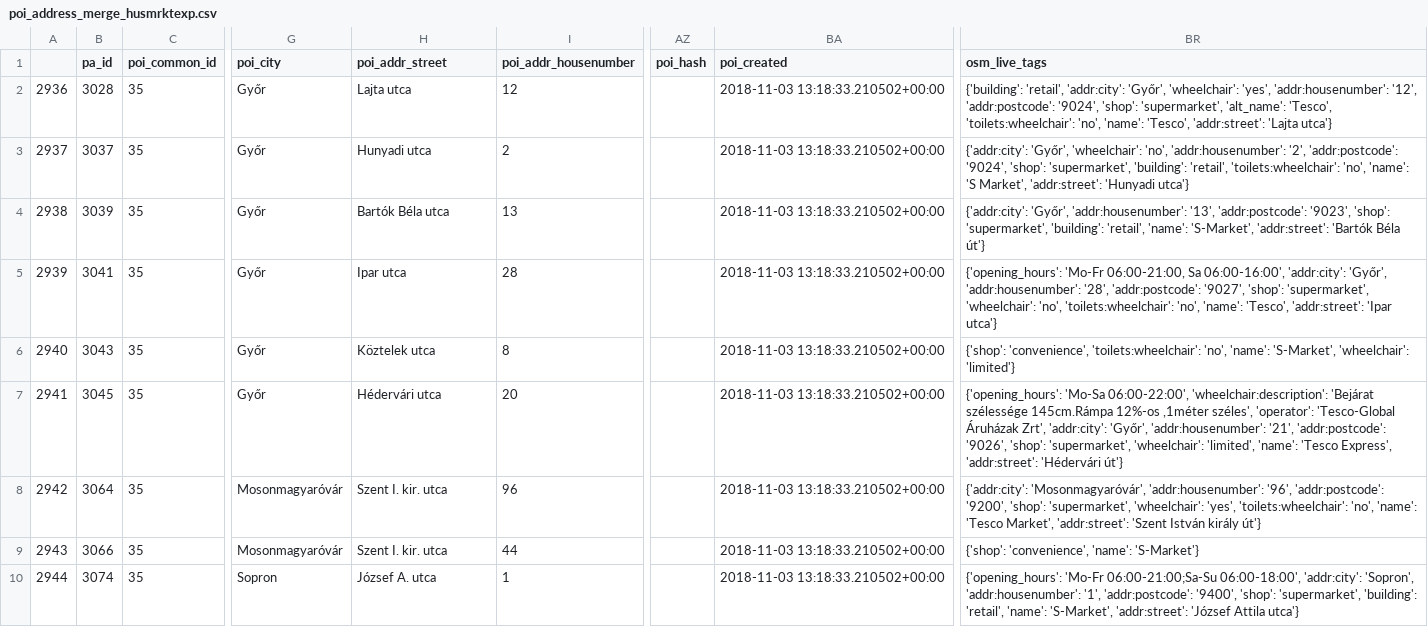
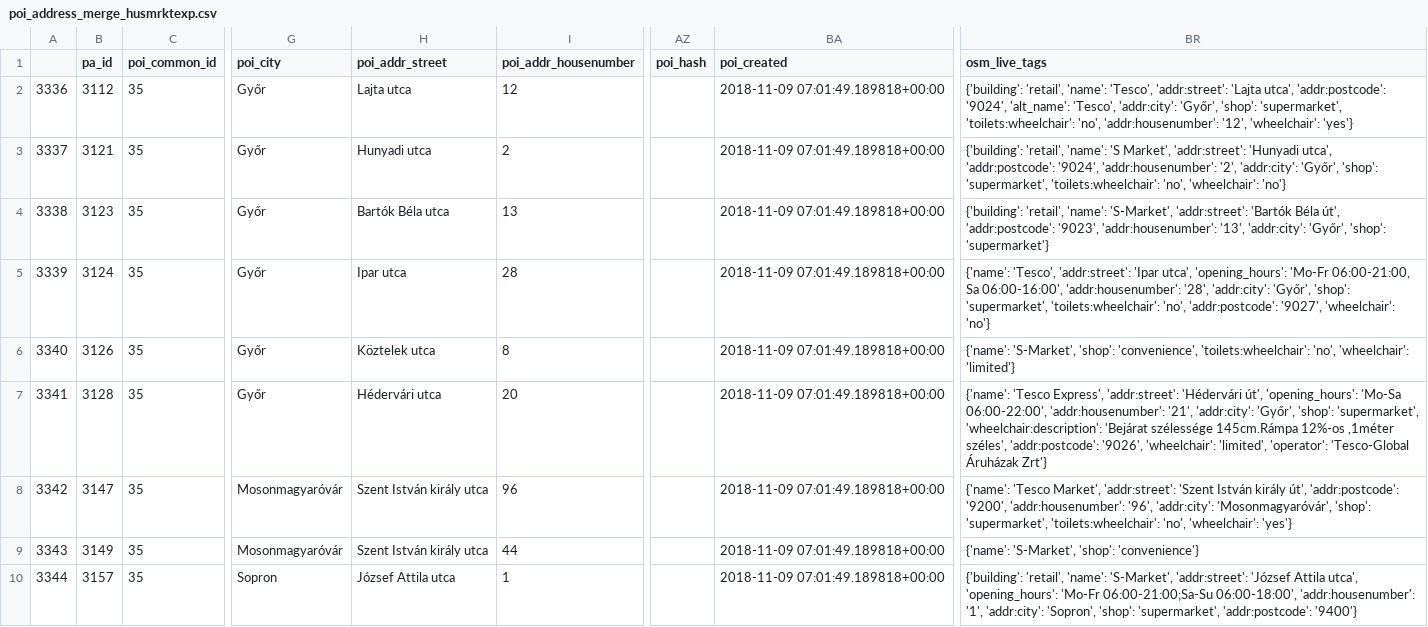
Before and after one commit to KAMI911/osm-import-request, a CSV file: hu_tesco/poi_address_merge_husmrktexp.csv, drawn as a sheet; only a part is shown, gaps mark what is left out; the diff covers the shown part only; the diff names each change by its address in the sheet, - before the commit and + after, or states it on an @@ line.

Commit message:
Update Tesco and S-Market files

```diff
--- a/hu_tesco/poi_address_merge_husmrktexp.csv
+++ b/hu_tesco/poi_address_merge_husmrktexp.csv
-A2: 2936
+A2: 3336
-B2 (pa_id): 3028
+B2 (pa_id): 3112
-BA2:BA10 (poi_created): 2018-11-03 13:18:33.210502+00:00
+BA2:BA10 (poi_created): 2018-11-09 07:01:49.189818+00:00
-BR2 (osm_live_tags): {'building': 'retail', 'addr:city': 'Győr', 'wheelchair': 'yes', 'addr:housenumber': '12', 'addr:postcode': '9024', 'shop': 'supermarket', 'alt_name': 'Tesco', 'toilets:wheelchair': 'no', 'name': 'Tesco', 'addr:street': 'Lajta utca'}
+BR2 (osm_live_tags): {'building': 'retail', 'name': 'Tesco', 'addr:street': 'Lajta utca', 'addr:postcode': '9024', 'alt_name': 'Tesco', 'addr:city': 'Győr', 'shop': 'supermarket', 'toilets:wheelchair': 'no', 'addr:housenumber': '12', 'wheelchair': 'yes'}
-A3: 2937
+A3: 3337
-B3 (pa_id): 3037
+B3 (pa_id): 3121
-BR3 (osm_live_tags): {'addr:city': 'Győr', 'wheelchair': 'no', 'addr:housenumber': '2', 'addr:postcode': '9024', 'shop': 'supermarket', 'building': 'retail', 'toilets:wheelchair': 'no', 'name': 'S Market', 'addr:street': 'Hunyadi utca'}
+BR3 (osm_live_tags): {'building': 'retail', 'name': 'S Market', 'addr:street': 'Hunyadi utca', 'addr:postcode': '9024', 'addr:housenumber': '2', 'addr:city': 'Győr', 'shop': 'supermarket', 'toilets:wheelchair': 'no', 'wheelchair': 'no'}
-A4: 2938
+A4: 3338
-B4 (pa_id): 3039
+B4 (pa_id): 3123
-BR4 (osm_live_tags): {'addr:city': 'Győr', 'addr:housenumber': '13', 'addr:postcode': '9023', 'shop': 'supermarket', 'building': 'retail', 'name': 'S-Market', 'addr:street': 'Bartók Béla út'}
+BR4 (osm_live_tags): {'building': 'retail', 'name': 'S-Market', 'addr:street': 'Bartók Béla út', 'addr:postcode': '9023', 'addr:housenumber': '13', 'addr:city': 'Győr', 'shop': 'supermarket'}
-A5: 2939
+A5: 3339
-B5 (pa_id): 3041
+B5 (pa_id): 3124
-BR5 (osm_live_tags): {'opening_hours': 'Mo-Fr 06:00-21:00, Sa 06:00-16:00', 'addr:city': 'Győr', 'addr:housenumber': '28', 'addr:postcode': '9027', 'shop': 'supermarket', 'wheelchair': 'no', 'toilets:wheelchair': 'no', 'name': 'Tesco', 'addr:street': 'Ipar utca'}
+BR5 (osm_live_tags): {'name': 'Tesco', 'addr:street': 'Ipar utca', 'opening_hours': 'Mo-Fr 06:00-21:00, Sa 06:00-16:00', 'addr:housenumber': '28', 'addr:city': 'Győr', 'shop': 'supermarket', 'toilets:wheelchair': 'no', 'addr:postcode': '9027', 'wheelchair': 'no'}
-A6: 2940
+A6: 3340
-B6 (pa_id): 3043
+B6 (pa_id): 3126
-BR6 (osm_live_tags): {'shop': 'convenience', 'toilets:wheelchair': 'no', 'name': 'S-Market', 'wheelchair': 'limited'}
+BR6 (osm_live_tags): {'name': 'S-Market', 'shop': 'convenience', 'toilets:wheelchair': 'no', 'wheelchair': 'limited'}
-A7: 2941
+A7: 3341
-B7 (pa_id): 3045
+B7 (pa_id): 3128
-BR7 (osm_live_tags): {'opening_hours': 'Mo-Sa 06:00-22:00', 'wheelchair:description': 'Bejárat szélessége 145cm.Rámpa 12%-os ,1méter széles', 'operator': 'Tesco-Global Áruházak Zrt', 'addr:city': 'Győr', 'addr:housenumber': '21', 'addr:postcode': '9026', 'shop': 'supermarket', 'wheelchair': 'limited', 'name': 'Tesco Express', 'addr:street': 'Hédervári út'}
+BR7 (osm_live_tags): {'name': 'Tesco Express', 'addr:street': 'Hédervári út', 'opening_hours': 'Mo-Sa 06:00-22:00', 'addr:housenumber': '21', 'addr:city': 'Győr', 'shop': 'supermarket', 'wheelchair:description': 'Bejárat szélessége 145cm.Rámpa 12%-os ,1méter széles', 'addr:postcode': '9026', 'wheelchair': 'limited', 'operator': 'Tesco-Global Áruházak Zrt'}
-A8: 2942
+A8: 3342
-B8 (pa_id): 3064
+B8 (pa_id): 3147
-H8:H9 (poi_addr_street): Szent I. kir. utca
+H8:H9 (poi_addr_street): Szent István király utca
-BR8 (osm_live_tags): {'addr:city': 'Mosonmagyaróvár', 'addr:housenumber': '96', 'addr:postcode': '9200', 'shop': 'supermarket', 'wheelchair': 'yes', 'toilets:wheelchair': 'no', 'name': 'Tesco Market', 'addr:street': 'Szent István király út'}
+BR8 (osm_live_tags): {'name': 'Tesco Market', 'addr:street': 'Szent István király út', 'addr:postcode': '9200', 'addr:housenumber': '96', 'addr:city': 'Mosonmagyaróvár', 'shop': 'supermarket', 'toilets:wheelchair': 'no', 'wheelchair': 'yes'}
-A9: 2943
+A9: 3343
-B9 (pa_id): 3066
+B9 (pa_id): 3149
-BR9 (osm_live_tags): {'shop': 'convenience', 'name': 'S-Market'}
+BR9 (osm_live_tags): {'name': 'S-Market', 'shop': 'convenience'}
-A10: 2944
+A10: 3344
-B10 (pa_id): 3074
+B10 (pa_id): 3157
-H10 (poi_addr_street): József A. utca
+H10 (poi_addr_street): József Attila utca
-BR10 (osm_live_tags): {'opening_hours': 'Mo-Fr 06:00-21:00;Sa-Su 06:00-18:00', 'addr:city': 'Sopron', 'addr:housenumber': '1', 'addr:postcode': '9400', 'shop': 'supermarket', 'building': 'retail', 'name': 'S-Market', 'addr:street': 'József Attila utca'}
+BR10 (osm_live_tags): {'building': 'retail', 'name': 'S-Market', 'addr:street': 'József Attila utca', 'opening_hours': 'Mo-Fr 06:00-21:00;Sa-Su 06:00-18:00', 'addr:housenumber': '1', 'addr:city': 'Sopron', 'shop': 'supermarket', 'addr:postcode': '9400'}
```
Also changed, not shown: 27 edited cells elsewhere in this file, hu_tesco/poi_address_merge_hutescoexp.csv, hu_tesco/poi_address_merge_hutescoext.csv, 5 other files.
